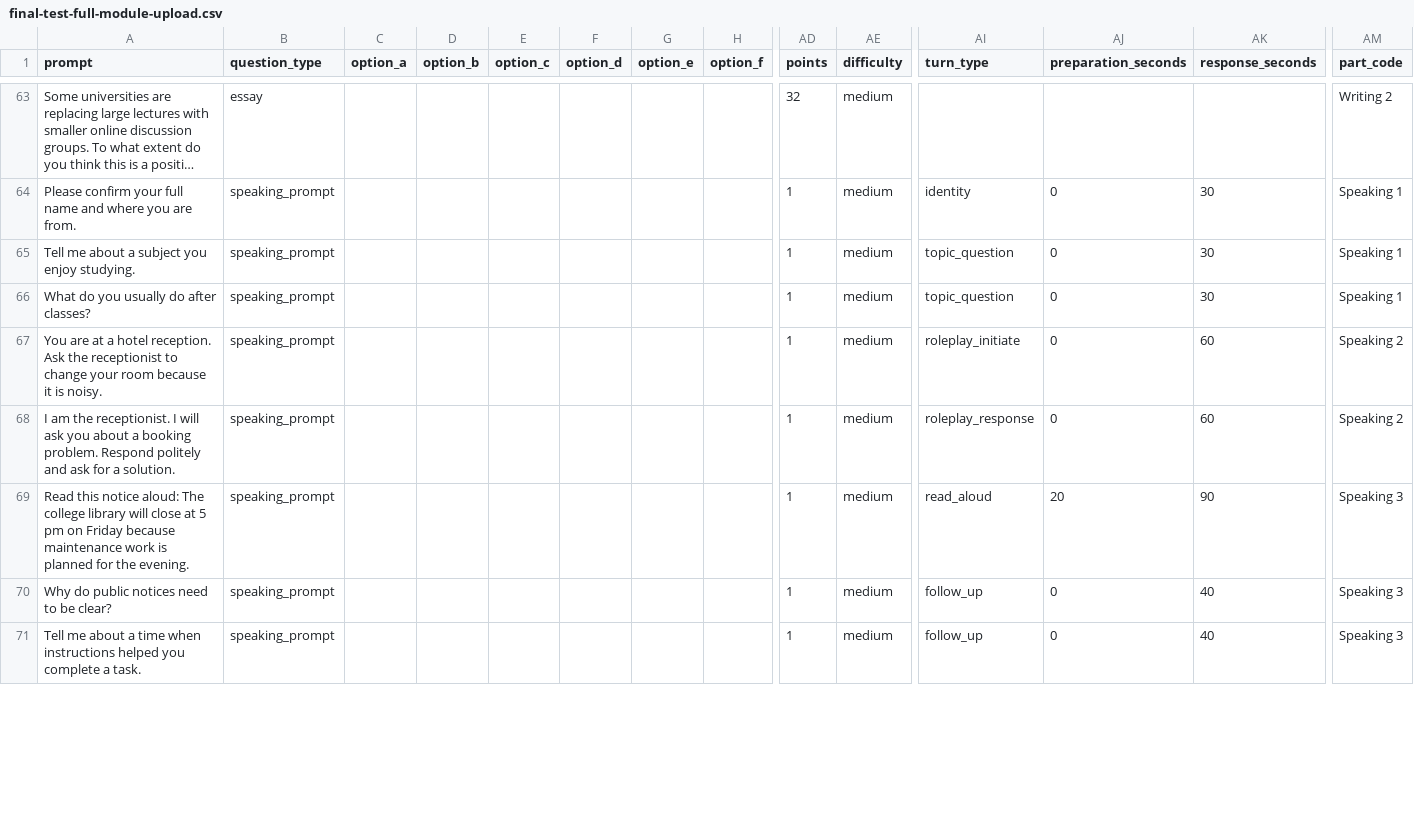
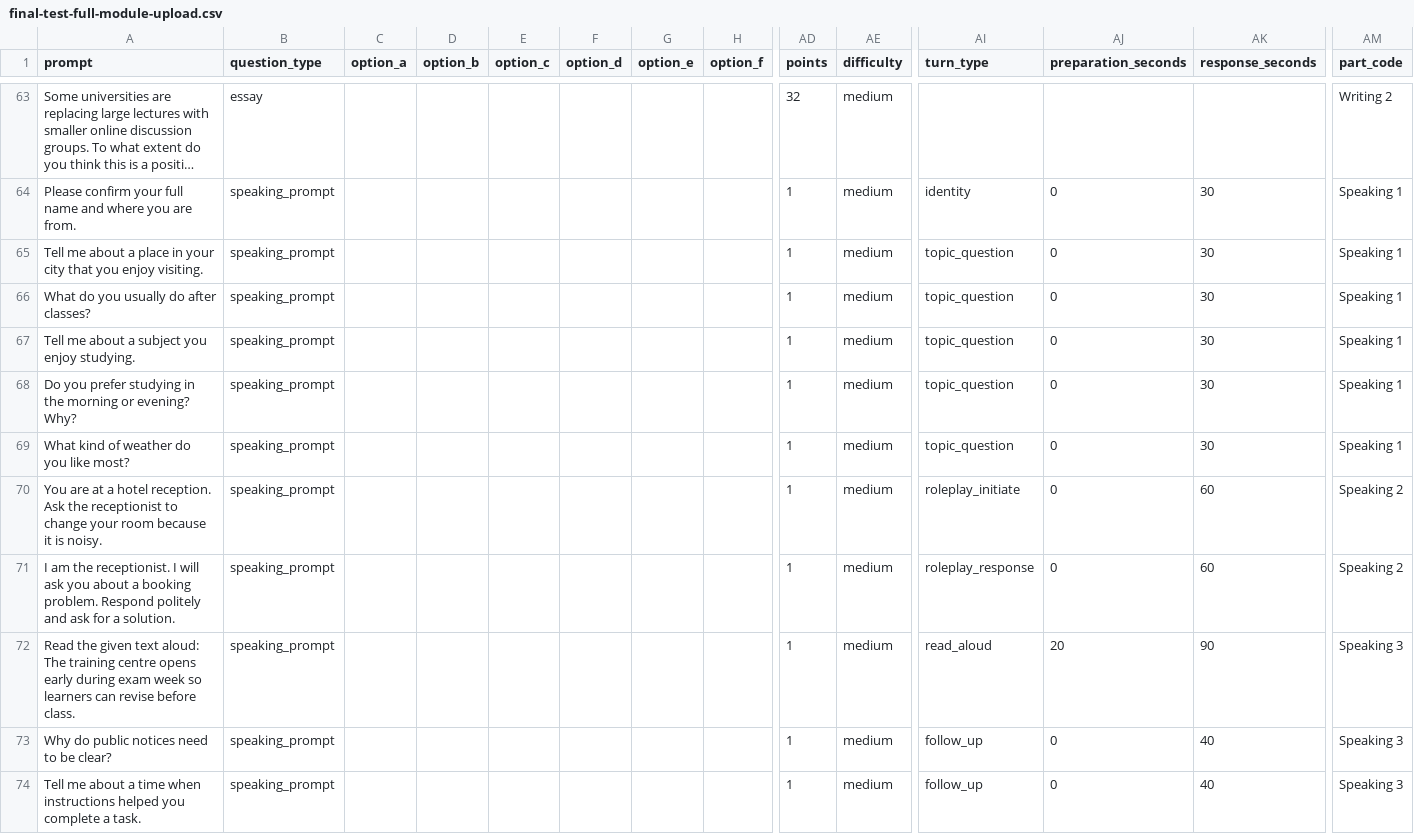
Before and after one commit to codemate1313/visahouselms, a CSV file: docs/module-upload-templates/csv/final-test-full-module-upload.csv, drawn as a sheet; only a part is shown, gaps mark what is left out; long unchanged cells end in …; addresses are those after the commit; rows hold the shown columns only; the diff covers the shown part only; the diff names each change by its address in the sheet, - before the commit and + after, or states it on an @@ line.

Commit message:
feat(speaking): change default Speaking Part 3 Read Aloud examiner prompt to 'Read the given text aloud.'

```diff
--- a/docs/module-upload-templates/csv/final-test-full-module-upload.csv
+++ b/docs/module-upload-templates/csv/final-test-full-module-upload.csv
+row 65: Tell me about a place in your city that you enjoy visiting. | speaking_prompt |  |  |  |  |  |  | 1 | medium | topic_question | 0 | 30 | Speaking 1
+row 66: What do you usually do after classes? | speaking_prompt |  |  |  |  |  |  | 1 | medium | topic_question | 0 | 30 | Speaking 1
+row 68: Do you prefer studying in the morning or evening? Why? | speaking_prompt |  |  |  |  |  |  | 1 | medium | topic_question | 0 | 30 | Speaking 1
-A69 (prompt): What do you usually do after classes?
+A69 (prompt): What kind of weather do you like most?
-A72 (prompt): Read this notice aloud: The college library will close at 5 pm on Friday because maintenance work is planned for the evening.
+A72 (prompt): Read the given text aloud: The training centre opens early during exam week so learners can revise before class.
```
Also changed, not shown: 2 added rows and 1 edited cell elsewhere in this file, docs/module-upload-templates/csv/speaking-full-module-upload.csv, docs/module-upload-templates/csv/speaking-template.csv, 21 other files.
